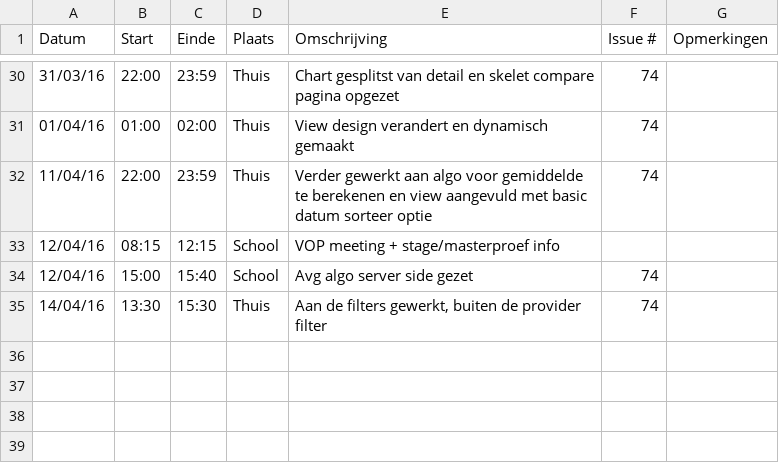
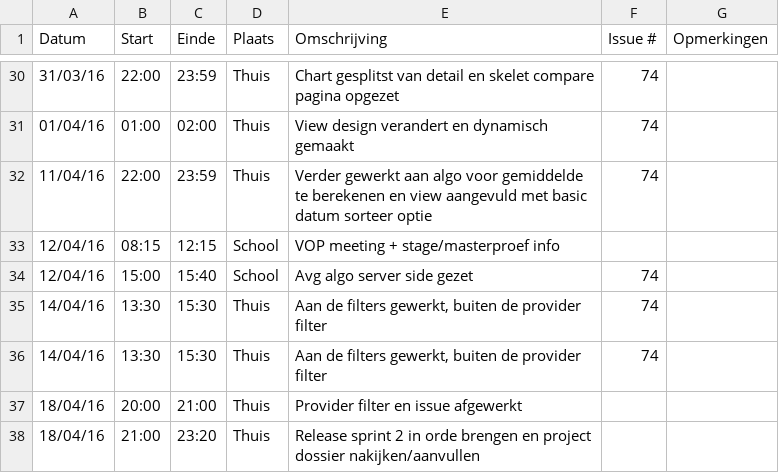
Before and after one commit to ghentlivinglab/Traffic-Travel-Time-Analyzer-4, a CSV file: Aaron-MousaviLogboek.csv, drawn as a sheet; only a part is shown, gaps mark what is left out.

Commit message:
Logboek update

```diff
--- a/Aaron-MousaviLogboek.csv
+++ b/Aaron-MousaviLogboek.csv
@@ -35 +35,4 @@ Datum,Start,Einde,Plaats,Omschrijving,Issue #,Opmerkingen
 14/04/16,13:30,15:30,Thuis,"Aan de filters gewerkt, buiten de provider filter",74,
+14/04/16,13:30,15:30,Thuis,"Aan de filters gewerkt, buiten de provider filter",74,
+18/04/16,20:00,21:00,Thuis,Provider filter en issue afgewerkt,,
+18/04/16,21:00,23:20,Thuis,Release sprint 2 in orde brengen en project dossier nakijken/aanvullen,,
```
